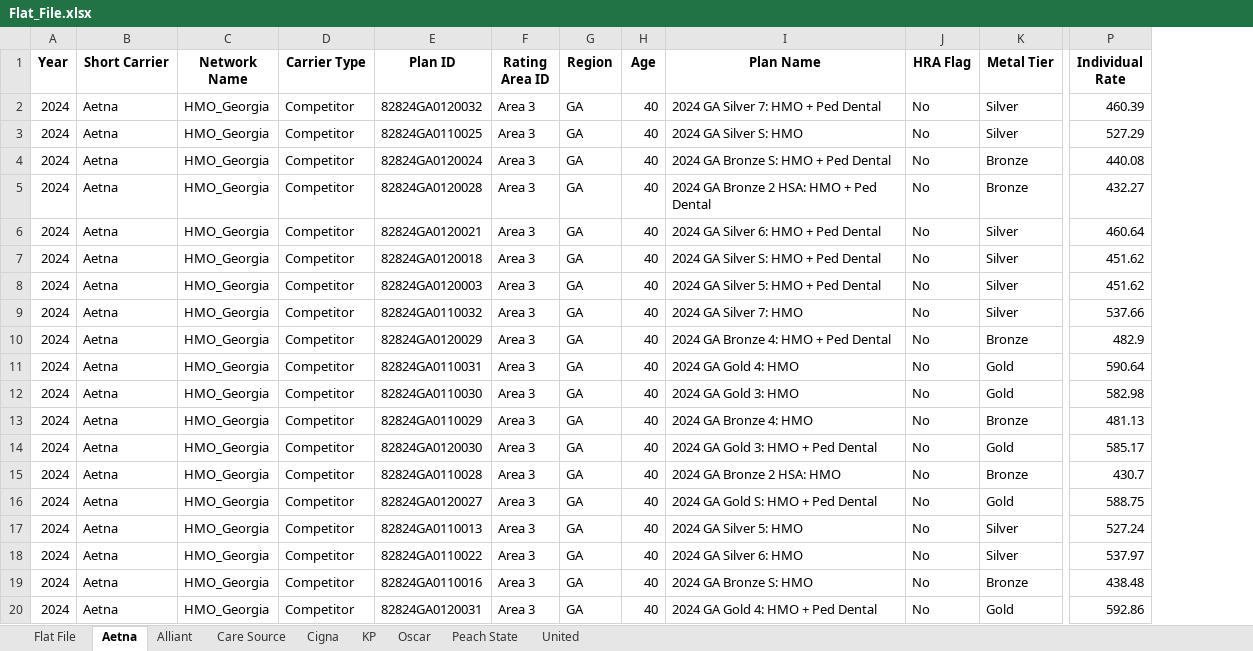
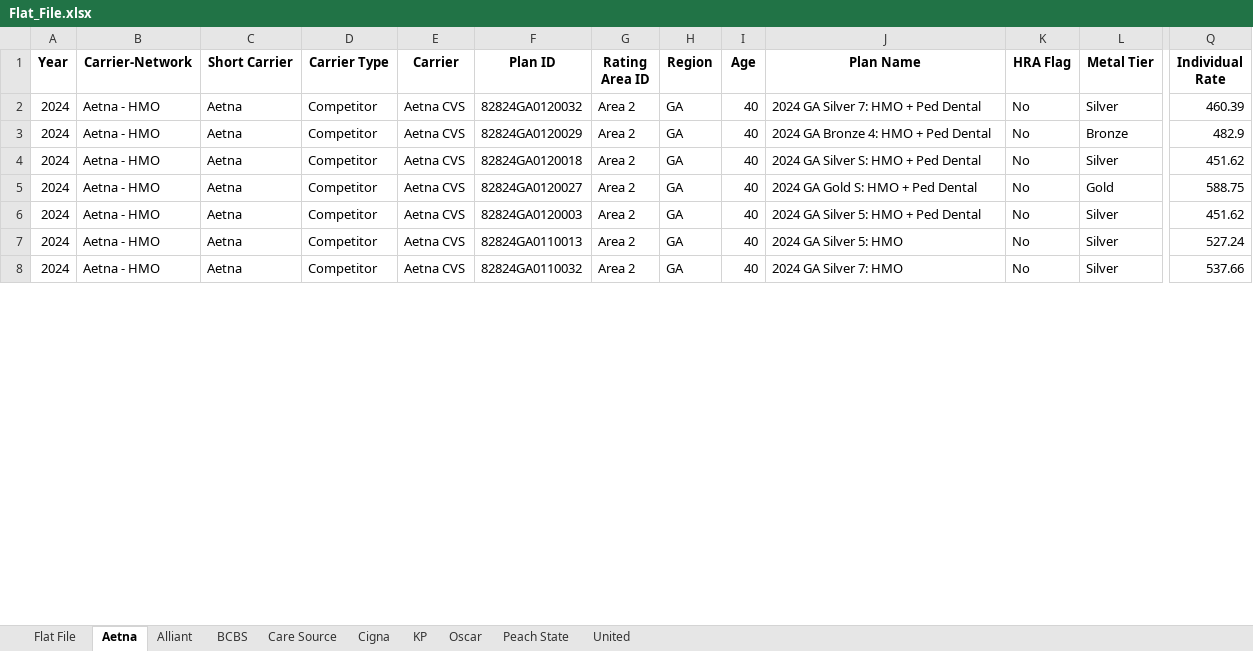
Before and after one commit to Marc-Torchio/Rates_Analysis, an Excel workbook: Flat_File.xlsx, sheet Aetna, drawn as a sheet; only a part is shown, gaps mark what is left out; values as stored, in another font and other column widths than the file's, no borders; removed rows and columns are numbered as before the commit, all else as after; rows hold the shown columns only; the diff covers the shown part only; the diff names each change by its address in the sheet, - before the commit and + after, or states it on an @@ line.

```diff
--- a/Flat_File.xlsx (sheet Aetna)
+++ b/Flat_File.xlsx (sheet Aetna)
+sheet tab: BCBS
+column B (Carrier-Network), rows 2-8: all Aetna - HMO
-column C (Network Name), row 2: HMO_Georgia; row 4: HMO_Georgia; rows 6-8: all HMO_Georgia; rows 17-18: HMO_Georgia | HMO_Georgia
+column E (Carrier), rows 2-8: all Aetna CVS
-G2 (Rating Area ID): Area 3
+G2 (Rating Area ID): Area 2
-row 3: 2024 | Aetna | HMO_Georgia | Competitor | 82824GA0110025 | Area 3 | GA | 40 | 2024 GA Silver S: HMO | No | Silver | 527.29
-F3 (Plan ID): 82824GA0120024
+F3 (Plan ID): 82824GA0120029
-G3 (Rating Area ID): Area 3
+G3 (Rating Area ID): Area 2
-J3 (Plan Name): 2024 GA Bronze S: HMO + Ped Dental
+J3 (Plan Name): 2024 GA Bronze 4: HMO + Ped Dental
-Q3 (Individual Rate): 440.08
+Q3 (Individual Rate): 482.9
-row 5: 2024 | Aetna | HMO_Georgia | Competitor | 82824GA0120028 | Area 3 | GA | 40 | 2024 GA Bronze 2 HSA: HMO + Ped Dental | No | Bronze | 432.27
-F4 (Plan ID): 82824GA0120021
+F4 (Plan ID): 82824GA0120018
-G4:G6 (Rating Area ID): Area 3
+G4:G6 (Rating Area ID): Area 2
-J4 (Plan Name): 2024 GA Silver 6: HMO + Ped Dental
+J4 (Plan Name): 2024 GA Silver S: HMO + Ped Dental
-Q4 (Individual Rate): 460.64
+Q4 (Individual Rate): 451.62
-F5 (Plan ID): 82824GA0120018
+F5 (Plan ID): 82824GA0120027
-J5 (Plan Name): 2024 GA Silver S: HMO + Ped Dental
+J5 (Plan Name): 2024 GA Gold S: HMO + Ped Dental
-L5 (Metal Tier): Silver
+L5 (Metal Tier): Gold
-Q5 (Individual Rate): 451.62
+Q5 (Individual Rate): 588.75
-row 9: 2024 | Aetna | HMO_Georgia | Competitor | 82824GA0110032 | Area 3 | GA | 40 | 2024 GA Silver 7: HMO | No | Silver | 537.66
-row 10: 2024 | Aetna | HMO_Georgia | Competitor | 82824GA0120029 | Area 3 | GA | 40 | 2024 GA Bronze 4: HMO + Ped Dental | No | Bronze | 482.9
-row 11: 2024 | Aetna | HMO_Georgia | Competitor | 82824GA0110031 | Area 3 | GA | 40 | 2024 GA Gold 4: HMO | No | Gold | 590.64
-row 12: 2024 | Aetna | HMO_Georgia | Competitor | 82824GA0110030 | Area 3 | GA | 40 | 2024 GA Gold 3: HMO | No | Gold | 582.98
-row 13: 2024 | Aetna | HMO_Georgia | Competitor | 82824GA0110029 | Area 3 | GA | 40 | 2024 GA Bronze 4: HMO | No | Bronze | 481.13
-row 14: 2024 | Aetna | HMO_Georgia | Competitor | 82824GA0120030 | Area 3 | GA | 40 | 2024 GA Gold 3: HMO + Ped Dental | No | Gold | 585.17
-row 15: 2024 | Aetna | HMO_Georgia | Competitor | 82824GA0110028 | Area 3 | GA | 40 | 2024 GA Bronze 2 HSA: HMO | No | Bronze | 430.7
-row 16: 2024 | Aetna | HMO_Georgia | Competitor | 82824GA0120027 | Area 3 | GA | 40 | 2024 GA Gold S: HMO + Ped Dental | No | Gold | 588.75
-G7:G8 (Rating Area ID): Area 3
+G7:G8 (Rating Area ID): Area 2
-F8 (Plan ID): 82824GA0110022
+F8 (Plan ID): 82824GA0110032
-J8 (Plan Name): 2024 GA Silver 6: HMO
+J8 (Plan Name): 2024 GA Silver 7: HMO
-Q8 (Individual Rate): 537.97
+Q8 (Individual Rate): 537.66
-row 19: 2024 | Aetna | HMO_Georgia | Competitor | 82824GA0110016 | Area 3 | GA | 40 | 2024 GA Bronze S: HMO | No | Bronze | 438.48
-row 20: 2024 | Aetna | HMO_Georgia | Competitor | 82824GA0120031 | Area 3 | GA | 40 | 2024 GA Gold 4: HMO + Ped Dental | No | Gold | 592.86
```
Also changed, not shown: 8 removed rows and 81 edited cells elsewhere in this sheet, sheet Flat File, sheet Alliant, sheet Peach State, sheet KP, sheet Care Source, sheet Oscar, 2 more sheets, 9 other files.
